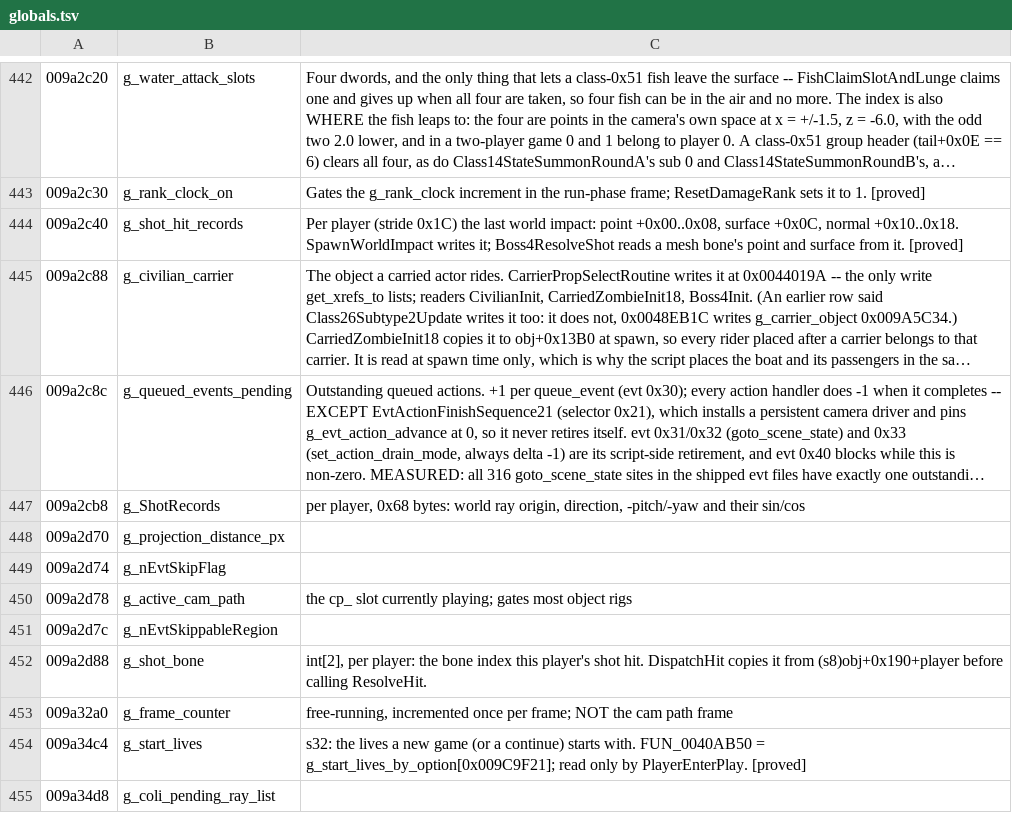
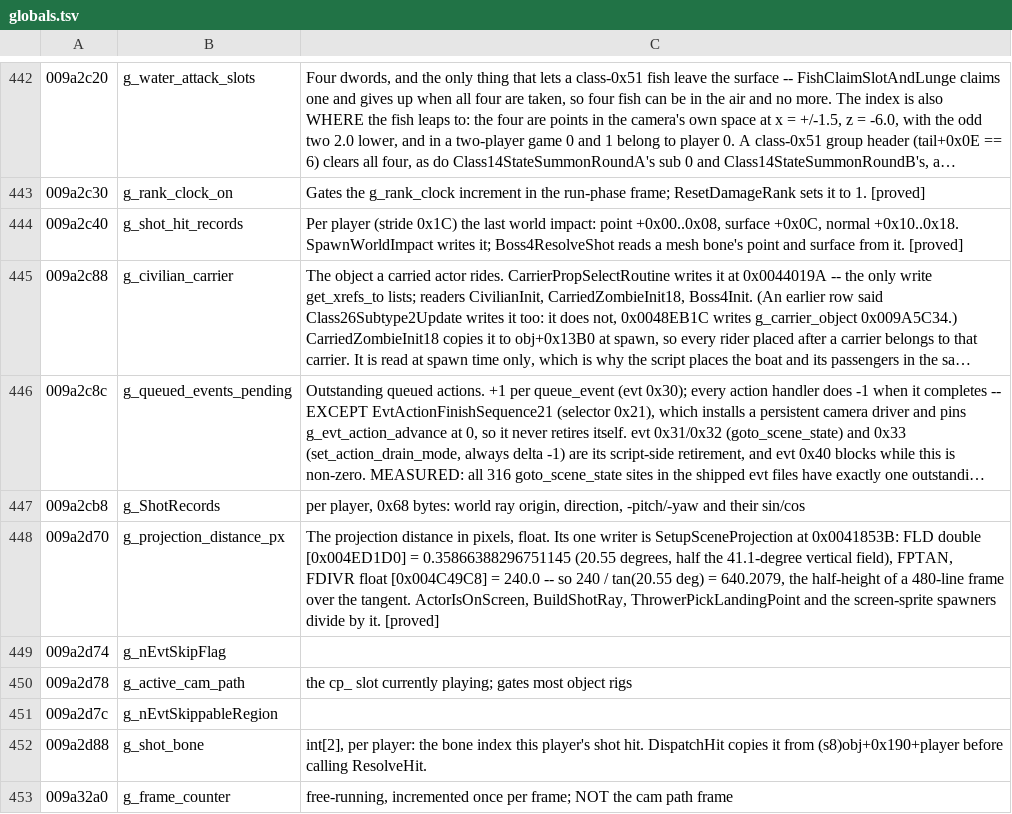
Before and after one commit to saul/hotd2-decomp, a TSV file: ghidra/annotations/globals.tsv, drawn as a sheet; only a part is shown, gaps mark what is left out; the shorter side is filled out with more unchanged rows; long unchanged cells end in ….

```diff
--- a/ghidra/annotations/globals.tsv
+++ b/ghidra/annotations/globals.tsv
@@ -447,3 +447,3 @@
 009a2cb8	g_ShotRecords	per player, 0x68 bytes: world ray origin, direction, -pitch/-yaw and their sin/cos
-009a2d70	g_projection_distance_px
+009a2d70	g_projection_distance_px	The projection distance in pixels, float. Its one writer is SetupSceneProjection at 0x0041853B: FLD double [0x004ED1D0] = 0.35866388296751145 (20.55 degrees, half the 41.1-degree vertical field), FPTAN, FDIVR float [0x004C49C8] = 240.0 -- so 240 / tan(20.55 deg) = 640.2079, the half-height of a 480-line frame over the tangent. ActorIsOnScreen, BuildShotRay, ThrowerPickLandingPoint and the screen-sprite spawners divide by it. [proved]
 009a2d74	g_nEvtSkipFlag
```
Also changed, not shown: ghidra/annotations/functions.tsv, 19 other files.
